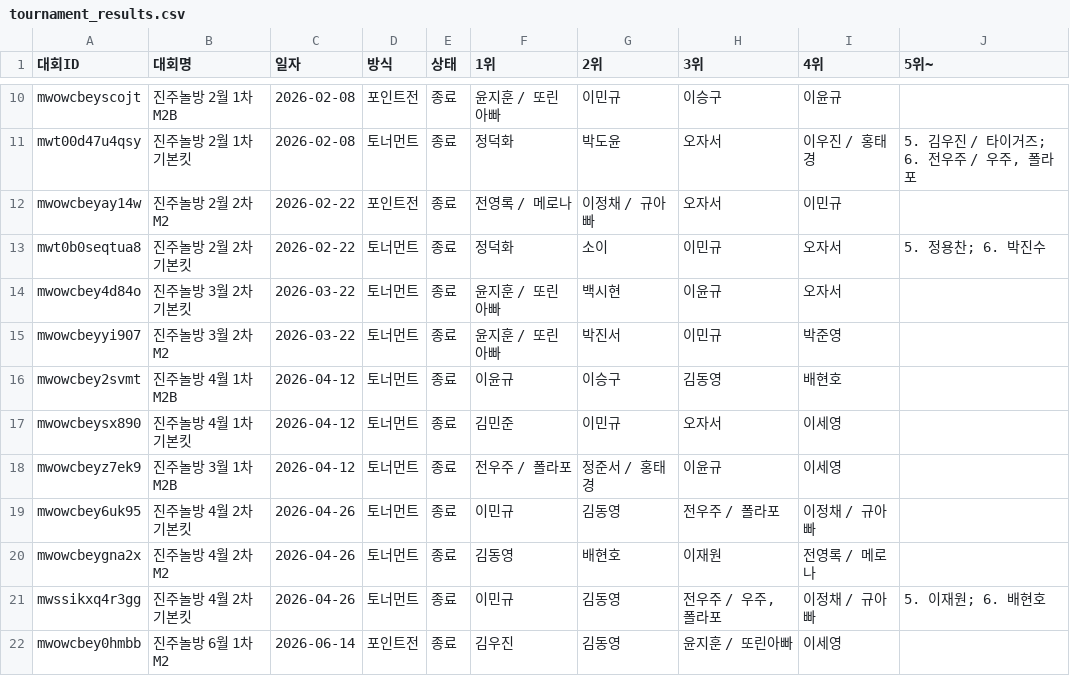
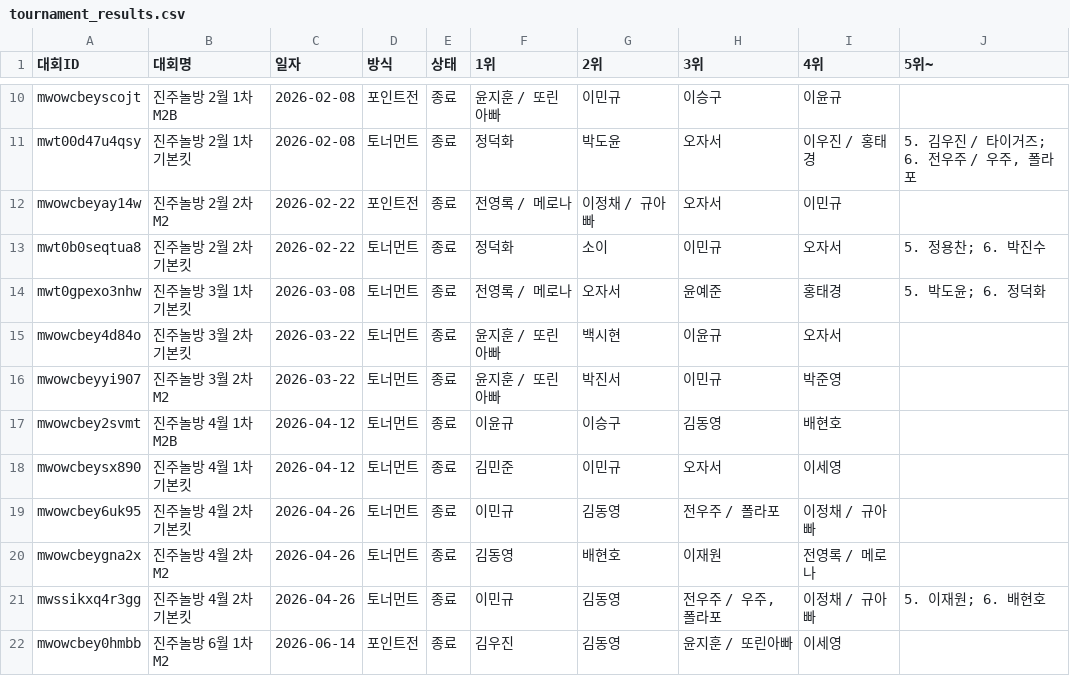
Before and after one commit to intiipu-prog/jjnb_tournermant, a CSV file: data/tournament_results.csv, drawn as a sheet; only a part is shown, gaps mark what is left out.

Commit message:
백업: 대회 결과 (2026. 11. 23. 오후 5:42:29)

```diff
--- a/data/tournament_results.csv
+++ b/data/tournament_results.csv
@@ -13,2 +13,3 @@ mwowcbeyay14w,진주놀방 2월 2차 M2,2026-02-22,포인트전,종료,전영록
 mwt0b0seqtua8,진주놀방 2월 2차 기본킷,2026-02-22,토너먼트,종료,정덕화,소이,이민규,오자서,5. 정용찬; 6. 박진수
+mwt0gpexo3nhw,진주놀방 3월 1차 기본킷,2026-03-08,토너먼트,종료,전영록 / 메로나,오자서,윤예준,홍태경,5. 박도윤; 6. 정덕화
 mwowcbey4d84o,진주놀방 3월 2차 기본킷,2026-03-22,토너먼트,종료,윤지훈 / 또린아빠,백시현,이윤규,오자서,
@@ -17,3 +18,2 @@ mwowcbey2svmt,진주놀방 4월 1차 M2B,2026-04-12,토너먼트,종료,이윤
 mwowcbeysx890,진주놀방 4월 1차 기본킷,2026-04-12,토너먼트,종료,김민준,이민규,오자서,이세영,
-mwowcbeyz7ek9,진주놀방 3월 1차 M2B,2026-04-12,토너먼트,종료,전우주 / 폴라포,정준서 / 홍태경,이윤규,이세영,
 mwowcbey6uk95,진주놀방 4월 2차 기본킷,2026-04-26,토너먼트,종료,이민규,김동영,전우주 / 폴라포,이정채 / 규아빠,
```
